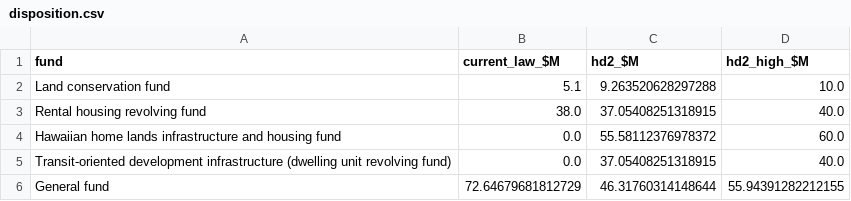
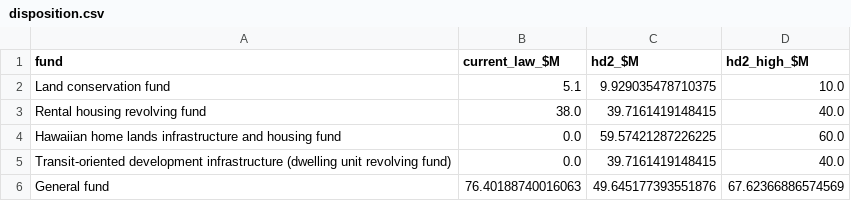
Before and after one commit to Hawaii-Appleseed/Census-Forecaster, a CSV file: site/data/conveyance-tax/disposition.csv, drawn as a sheet.

```diff
--- a/site/data/conveyance-tax/disposition.csv
+++ b/site/data/conveyance-tax/disposition.csv
@@ -1,6 +1,6 @@
 fund,current_law_$M,hd2_$M,hd2_high_$M
-Land conservation fund,5.1,9.263520628297288,10.0
-Rental housing revolving fund,38.0,37.05408251318915,40.0
-Hawaiian home lands infrastructure and housing fund,0.0,55.58112376978372,60.0
-Transit-oriented development infrastructure (dwelling unit revolving fund),0.0,37.05408251318915,40.0
-General fund,72.64679681812729,46.31760314148644,55.94391282212155
+Land conservation fund,5.1,9.929035478710375,10.0
+Rental housing revolving fund,38.0,39.7161419148415,40.0
+Hawaiian home lands infrastructure and housing fund,0.0,59.57421287226225,60.0
+Transit-oriented development infrastructure (dwelling unit revolving fund),0.0,39.7161419148415,40.0
+General fund,76.40188740016063,49.645177393551876,67.62366886574569
```
Also changed, not shown: site/data/conveyance-tax/by_county.csv, site/data/conveyance-tax/county_bands.csv, 9 other files.
